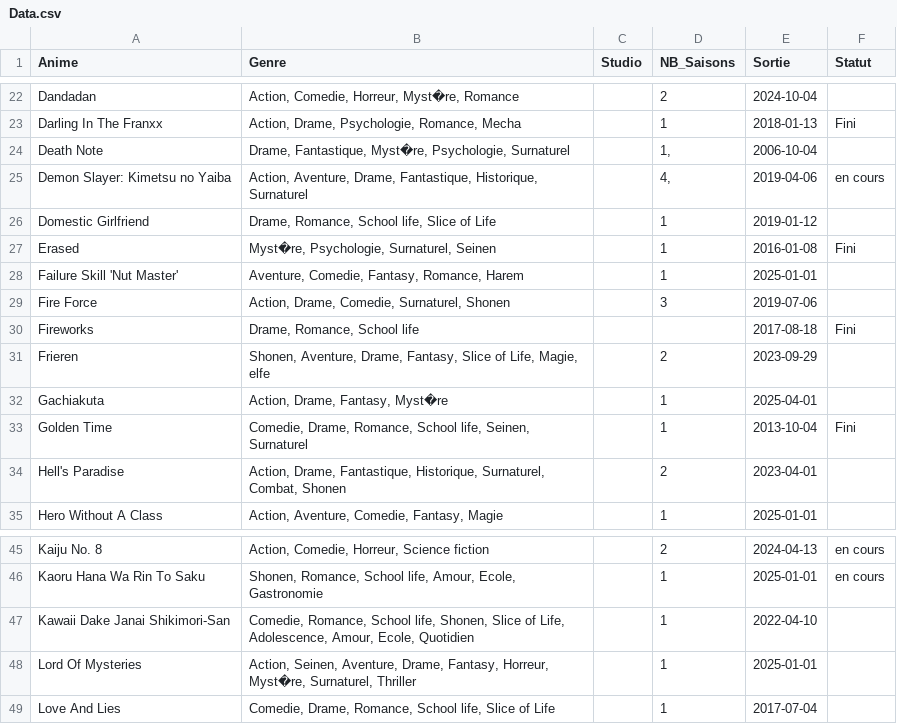
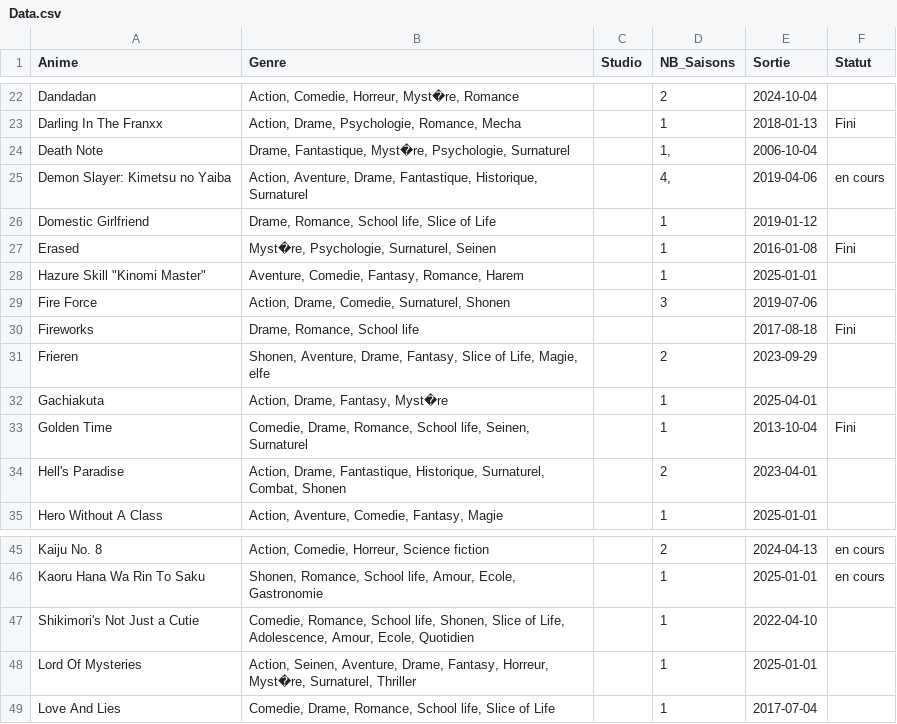
Before and after one commit to ThibautVermersch/animeList, a CSV file: database/Data.csv, drawn as a sheet; only a part is shown, gaps mark what is left out; the diff covers the shown part only.

```diff
--- a/database/Data.csv
+++ b/database/Data.csv
@@ -27,3 +27,3 @@ Domestic Girlfriend;Drame, Romance, School life, Slice of Life;;1;2019-01-12;
 Erased;Myst�re, Psychologie, Surnaturel, Seinen;;1;2016-01-08;Fini
-Failure Skill 'Nut Master';Aventure, Comedie, Fantasy, Romance, Harem;;1;2025-01-01;
+Hazure Skill "Kinomi Master" ; Aventure, Comedie, Fantasy, Romance, Harem;;1;2025-01-01;
 Fire Force;Action, Drame, Comedie, Surnaturel, Shonen;;3;2019-07-06;
@@ -46,3 +46,3 @@ Kaiju No. 8;Action, Comedie, Horreur, Science fiction;;2;2024-04-13;en cours
 Kaoru Hana Wa Rin To Saku;Shonen, Romance, School life, Amour, Ecole, Gastronomie;;1;2025-01-01;en cours
-Kawaii Dake Janai Shikimori-San;Comedie, Romance, School life, Shonen, Slice of Life, Adolescence, Amour, Ecole, Quotidien;;1;2022-04-10;
+Shikimori's Not Just a Cutie;Comedie, Romance, School life, Shonen, Slice of Life, Adolescence, Amour, Ecole, Quotidien;;1;2022-04-10;
 Lord Of Mysteries;Action, Seinen, Aventure, Drame, Fantasy, Horreur, Myst�re, Surnaturel, Thriller;;1;2025-01-01;
```
Also changed, not shown: 8 edited cells elsewhere in this file, 2 other files.
